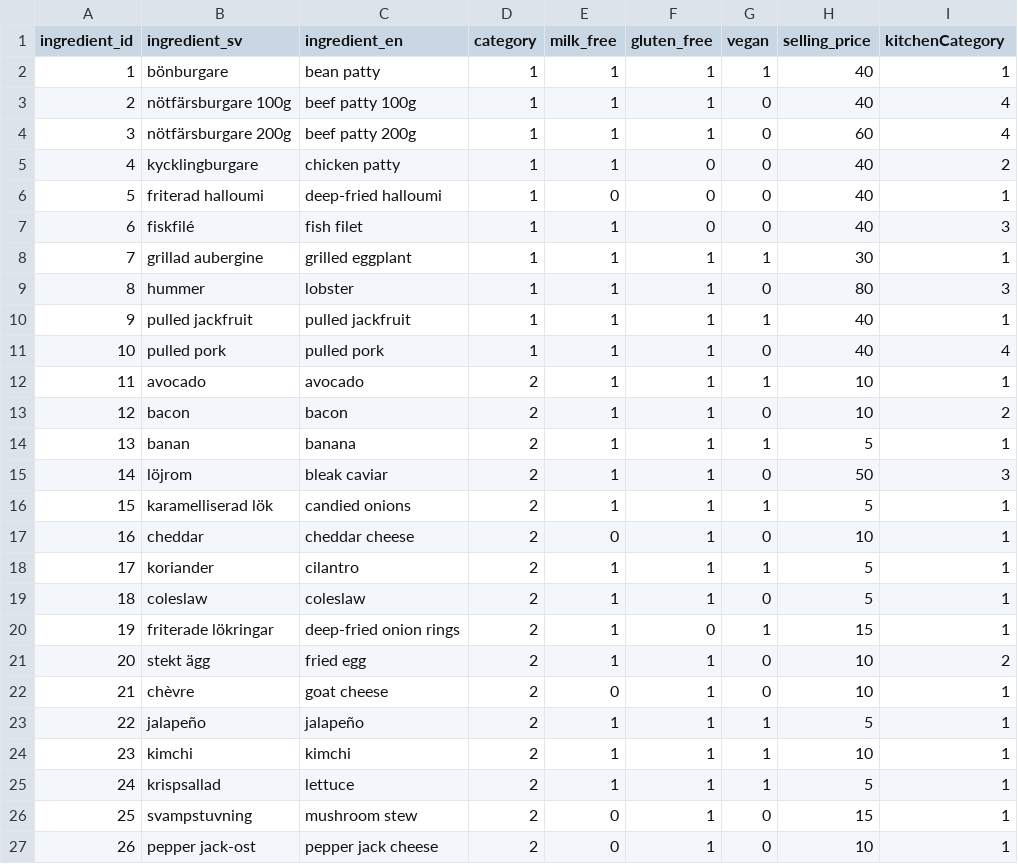
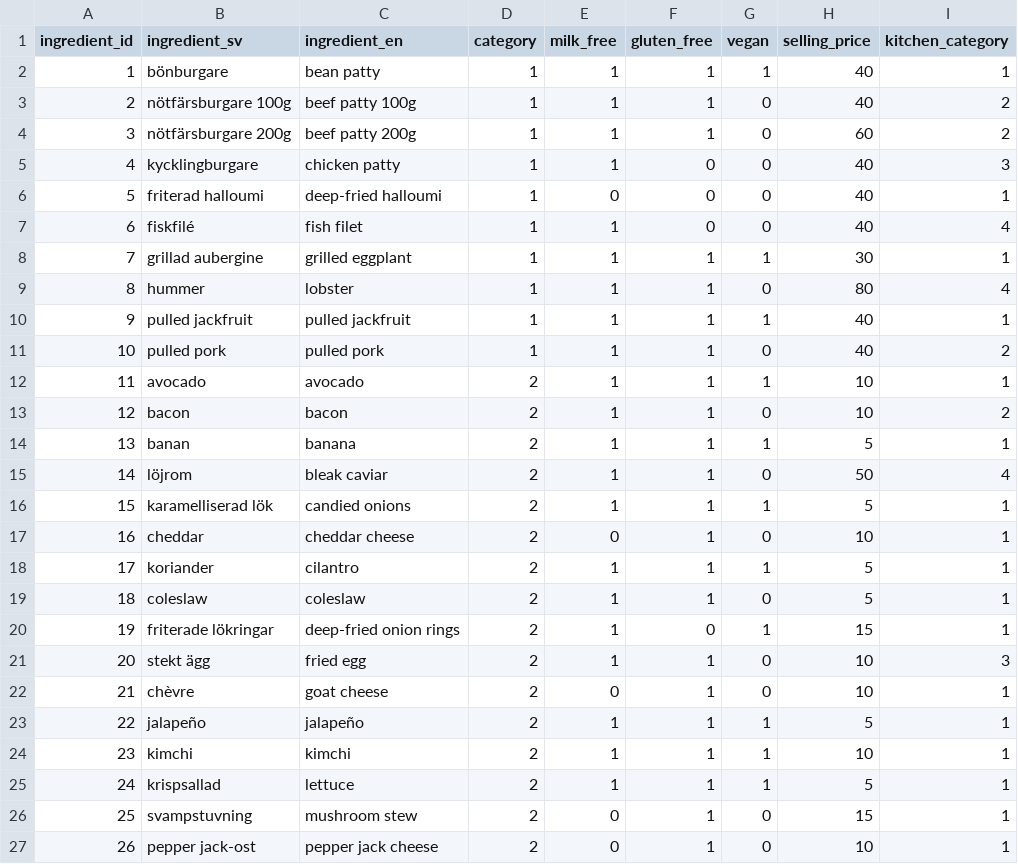
Before and after one commit to jovi3089/burger-skeleton, a CSV file: data/ingredients.csv, drawn as a sheet; only a part is shown.

```diff
--- a/data/ingredients.csv
+++ b/data/ingredients.csv
@@ -1,12 +1,12 @@
-ingredient_id,ingredient_sv,ingredient_en,category,milk_free,gluten_free,vegan,selling_price,kitchenCategory
+ingredient_id,ingredient_sv,ingredient_en,category,milk_free,gluten_free,vegan,selling_price,kitchen_category
 1,bönburgare,bean patty,1,1,1,1,40,1
-2,nötfärsburgare 100g,beef patty 100g,1,1,1,0,40,4
-3,nötfärsburgare 200g,beef patty 200g,1,1,1,0,60,4
-4,kycklingburgare,chicken patty,1,1,0,0,40,2
+2,nötfärsburgare 100g,beef patty 100g,1,1,1,0,40,2
+3,nötfärsburgare 200g,beef patty 200g,1,1,1,0,60,2
+4,kycklingburgare,chicken patty,1,1,0,0,40,3
 5,friterad halloumi,deep-fried halloumi,1,0,0,0,40,1
-6,fiskfilé,fish filet,1,1,0,0,40,3
+6,fiskfilé,fish filet,1,1,0,0,40,4
 7,grillad aubergine,grilled eggplant,1,1,1,1,30,1
-8,hummer,lobster,1,1,1,0,80,3
+8,hummer,lobster,1,1,1,0,80,4
 9,pulled jackfruit,pulled jackfruit,1,1,1,1,40,1
-10,pulled pork,pulled pork,1,1,1,0,40,4
+10,pulled pork,pulled pork,1,1,1,0,40,2
 11,avocado,avocado,2,1,1,1,10,1
@@ -14,3 +14,3 @@ ingredient_id,ingredient_sv,ingredient_en,category,milk_free,gluten_free,vegan,s
 13,banan,banana,2,1,1,1,5,1
-14,löjrom,bleak caviar,2,1,1,0,50,3
+14,löjrom,bleak caviar,2,1,1,0,50,4
 15,karamelliserad lök,candied onions,2,1,1,1,5,1
@@ -20,3 +20,3 @@ ingredient_id,ingredient_sv,ingredient_en,category,milk_free,gluten_free,vegan,s
 19,friterade lökringar,deep-fried onion rings,2,1,0,1,15,1
-20,stekt ägg,fried egg,2,1,1,0,10,2
+20,stekt ägg,fried egg,2,1,1,0,10,3
 21,chèvre,goat cheese,2,0,1,0,10,1
```
Also changed, not shown: 12 other files.
